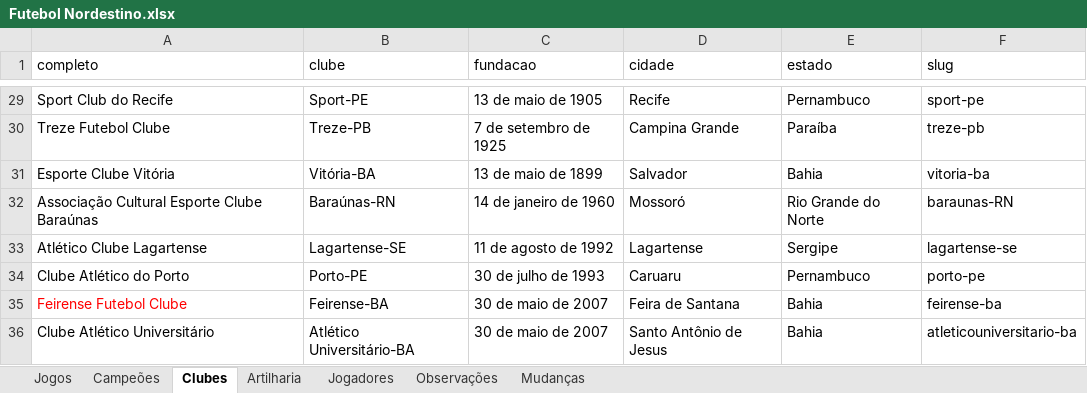
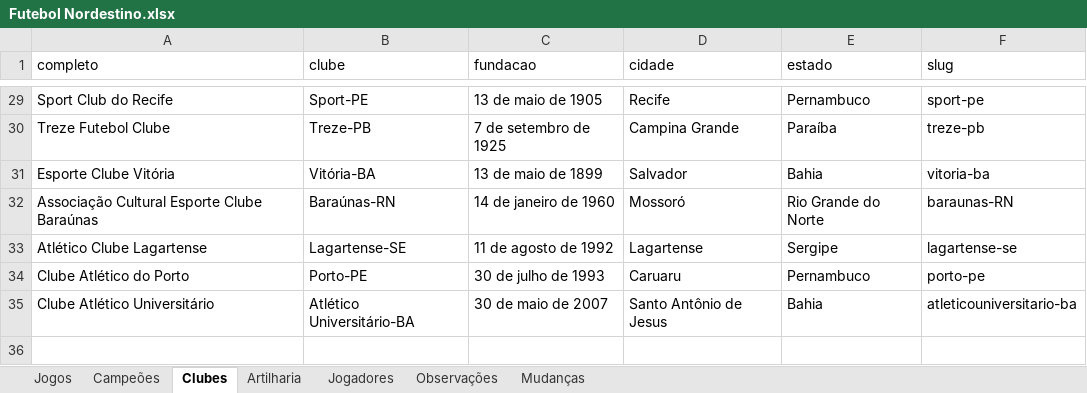
Before and after one commit to PericlesSavio/NE_Dados_FC, an Excel workbook: dados/Futebol Nordestino.xlsx, sheet Clubes, drawn as a sheet; only a part is shown, gaps mark what is left out; values as stored, in another font and other column widths than the file's, no borders; the diff names each change by its address in the sheet, - before the commit and + after, or states it on an @@ line.

```diff
--- a/dados/Futebol Nordestino.xlsx (sheet Clubes)
+++ b/dados/Futebol Nordestino.xlsx (sheet Clubes)
-row 35: Feirense Futebol Clube | Feirense-BA | 30 de maio de 2007 | Feira de Santana | Bahia | feirense-ba
```
Also changed, not shown: sheet Jogos, formulas that keep their value, hidden cells, 3 other files.
